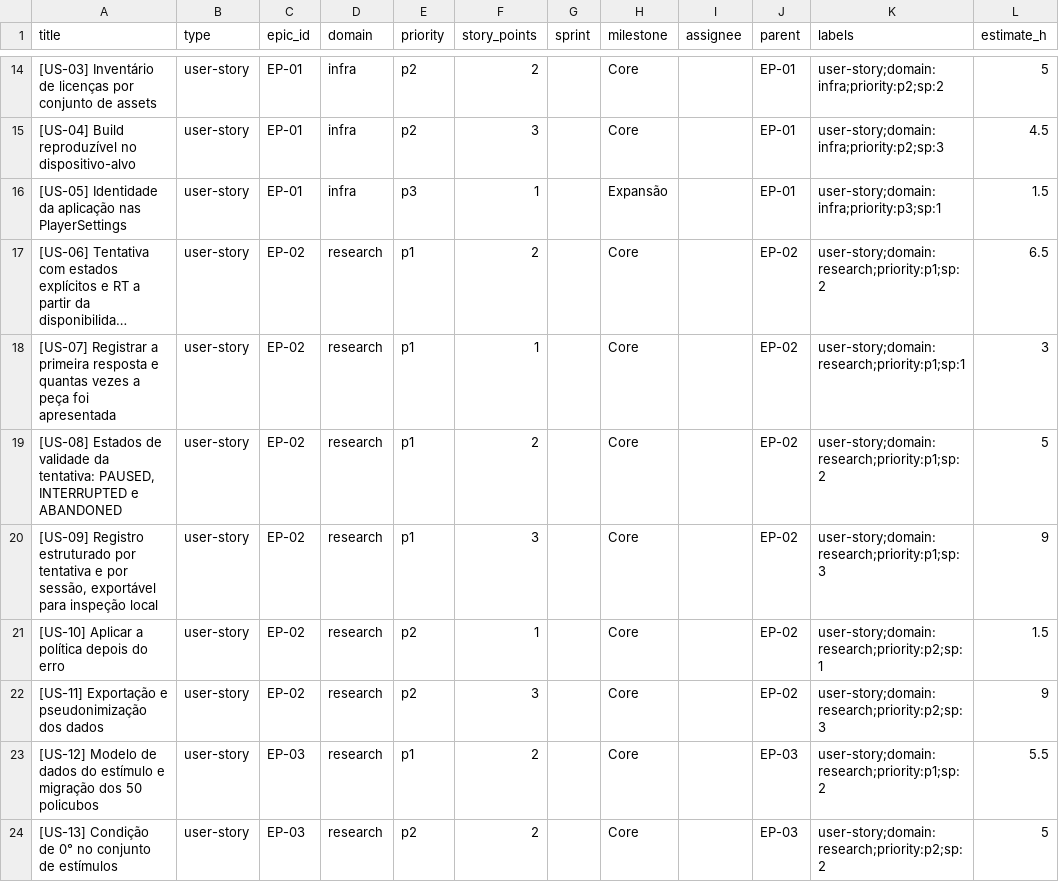
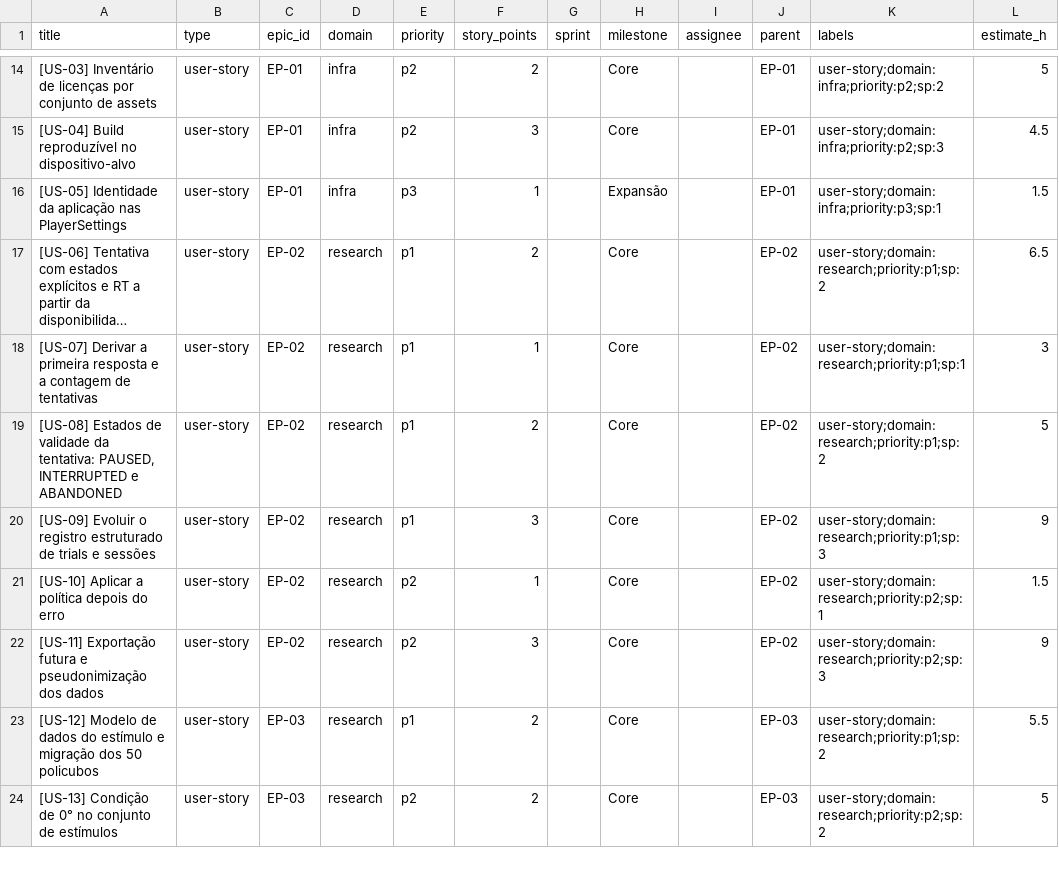
Before and after one commit to ciatec-org/ciatec-game-my-little-kingdom, a CSV file: Documentation/ABD-1-Gabriel-issues.csv, drawn as a sheet; only a part is shown, gaps mark what is left out; long unchanged cells end in …; the diff covers the shown part only; the diff names each change by its address in the sheet, - before the commit and + after, or states it on an @@ line.

```diff
--- a/Documentation/ABD-1-Gabriel-issues.csv
+++ b/Documentation/ABD-1-Gabriel-issues.csv
-A18 (title): [US-07] Registrar a primeira resposta e quantas vezes a peça foi apresentada
+A18 (title): [US-07] Derivar a primeira resposta e a contagem de tentativas
-A20 (title): [US-09] Registro estruturado por tentativa e por sessão, exportável para inspeção local
+A20 (title): [US-09] Evoluir o registro estruturado de trials e sessões
-A22 (title): [US-11] Exportação e pseudonimização…
+A22 (title): [US-11] Exportação futura e pseudonimização…
```
Also changed, not shown: 14 edited cells elsewhere in this file, 11 other files.
